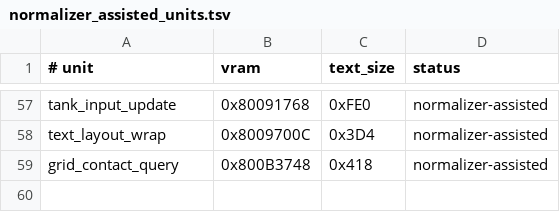
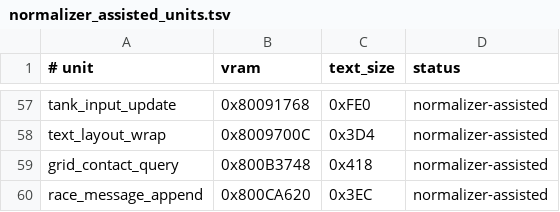
Before and after one commit to Irrational-Soup/BattleTanx-Global-Assault, a TSV file: config/us/normalizer_assisted_units.tsv, drawn as a sheet; only a part is shown, gaps mark what is left out.

Commit message:
Match race message append

```diff
--- a/config/us/normalizer_assisted_units.tsv
+++ b/config/us/normalizer_assisted_units.tsv
@@ -59 +59,2 @@ text_layout_wrap	0x8009700C	0x3D4	normalizer-assisted
 grid_contact_query	0x800B3748	0x418	normalizer-assisted
+race_message_append	0x800CA620	0x3EC	normalizer-assisted
```
Also changed, not shown: config/us/typed_rodata_units.tsv, config/us/unit_rodata.tsv, 6 other files.
